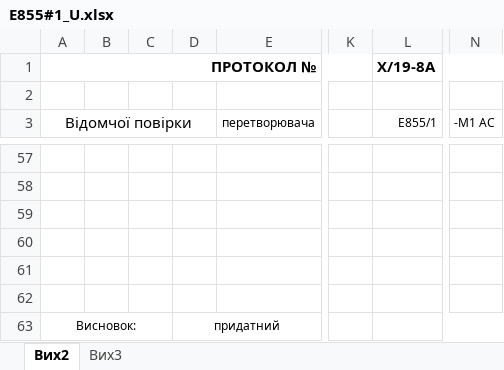
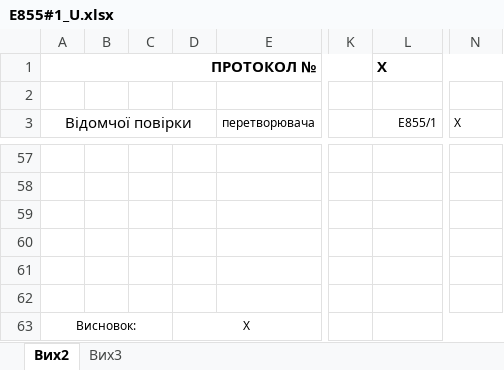
Before and after one commit to ExOmRa/AMSof-Meatest-M133, an Excel workbook: Libary/E855#1_U.xlsx, sheet Вих2, drawn as a sheet; only a part is shown, gaps mark what is left out; values as stored, in another font and other column widths than the file's, no borders; the diff names each change by its address in the sheet, - before the commit and + after, or states it on an @@ line.

```diff
--- a/Libary/E855#1_U.xlsx (sheet Вих2)
+++ b/Libary/E855#1_U.xlsx (sheet Вих2)
-L1 (E855/1): X/19-8A
+L1 (E855/1): X
-N3: -M1 AC
+N3: X
-D63: придатний
+D63: X
```
Also changed, not shown: Libary/E842_I.xlsx, Libary/E848_P.xlsx, 16 other files.
